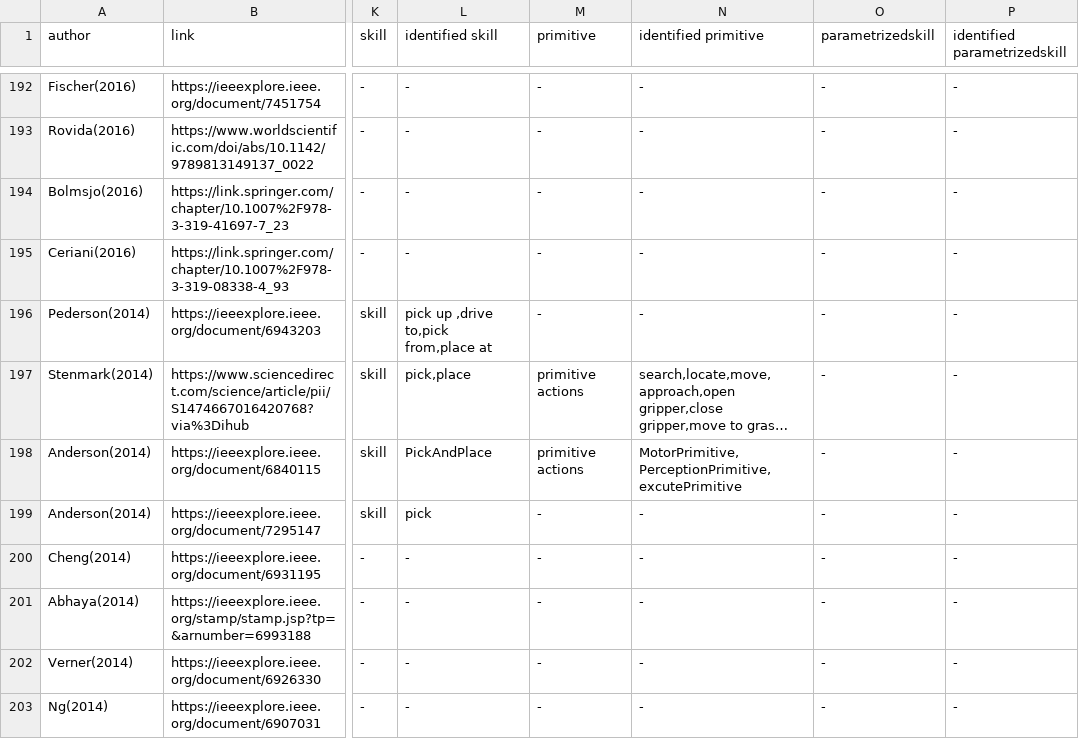
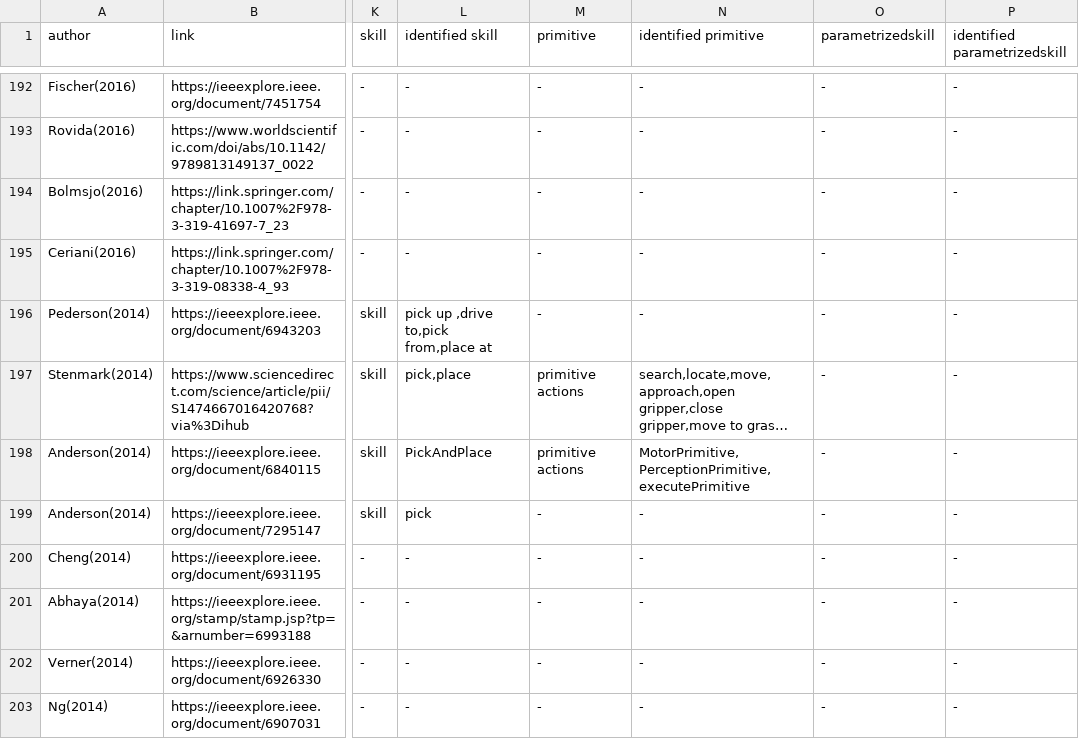
Before and after one commit to teiband/industrial-skill-review, a CSV file: data/in/20220127_skillTaxonomy.csv, drawn as a sheet; only a part is shown, gaps mark what is left out; long unchanged cells end in …; the diff names each change by its address in the sheet, - before the commit and + after, or states it on an @@ line.

Commit message:
fix

```diff
--- a/data/in/20220127_skillTaxonomy.csv
+++ b/data/in/20220127_skillTaxonomy.csv
-N198 (identified primitive): MotorPrimitive,PerceptionPrimitive,excutePrimitive
+N198 (identified primitive): MotorPrimitive,PerceptionPrimitive,executePrimitive
```
